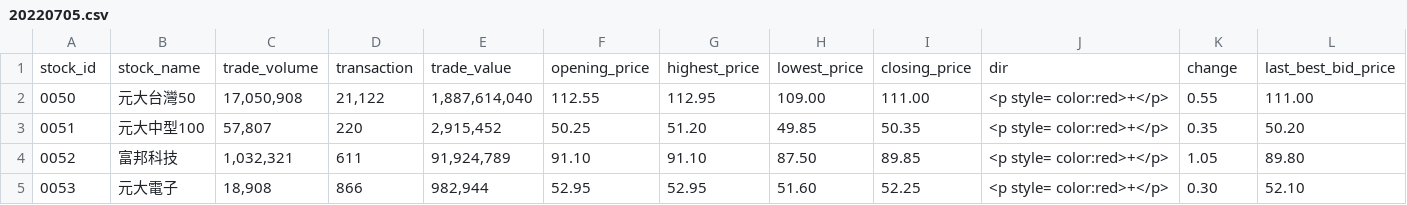
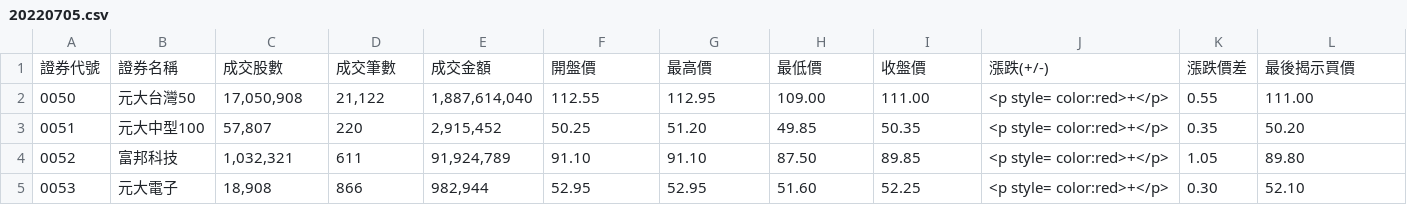
Before and after one commit to HMS24/setw, a CSV file: resources/20220705.csv, drawn as a sheet; only a part is shown; removed rows and columns are numbered as before the commit, all else as after; rows hold the shown columns only; the diff names each change by its address in the sheet, - before the commit and + after, or states it on an @@ line.

Commit message:
Update mock data

```diff
--- a/resources/20220705.csv
+++ b/resources/20220705.csv
-row 1: stock_id | stock_name | trade_volume | transaction | trade_value | opening_price | highest_price | lowest_price | closing_price | dir | change | last_best_bid_price
+row 1: 證券代號 | 證券名稱 | 成交股數 | 成交筆數 | 成交金額 | 開盤價 | 最高價 | 最低價 | 收盤價 | 漲跌(+/-) | 漲跌價差 | 最後揭示買價
```
